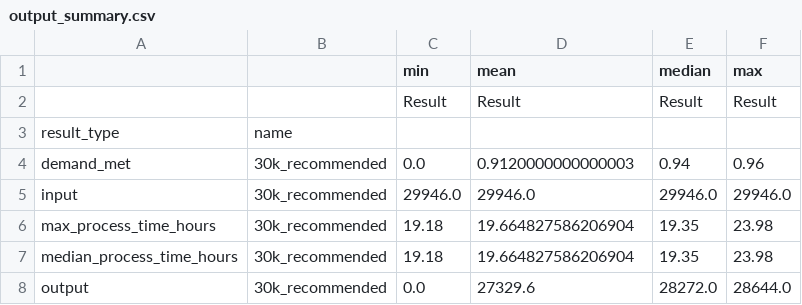
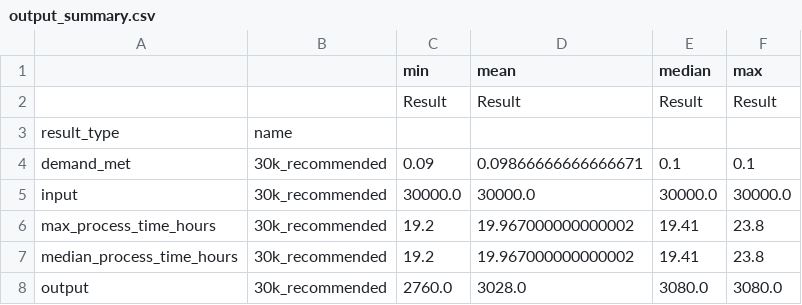
Before and after one commit to MichaelAllen1966/2004_covid_testing_lab_simulation, a CSV file: output/output_summary.csv, drawn as a sheet.

```diff
--- a/output/output_summary.csv
+++ b/output/output_summary.csv
@@ -3,6 +3,6 @@
 result_type,name,,,,
-demand_met,30k_recommended,0.0,0.9120000000000003,0.94,0.96
-input,30k_recommended,29946.0,29946.0,29946.0,29946.0
-max_process_time_hours,30k_recommended,19.18,19.664827586206904,19.35,23.98
-median_process_time_hours,30k_recommended,19.18,19.664827586206904,19.35,23.98
-output,30k_recommended,0.0,27329.6,28272.0,28644.0
+demand_met,30k_recommended,0.09,0.09866666666666671,0.1,0.1
+input,30k_recommended,30000.0,30000.0,30000.0,30000.0
+max_process_time_hours,30k_recommended,19.2,19.967000000000002,19.41,23.8
+median_process_time_hours,30k_recommended,19.2,19.967000000000002,19.41,23.8
+output,30k_recommended,2760.0,3028.0,3080.0,3080.0
```
Also changed, not shown: output/max_queues.csv, output/output.csv, 5 other files.
